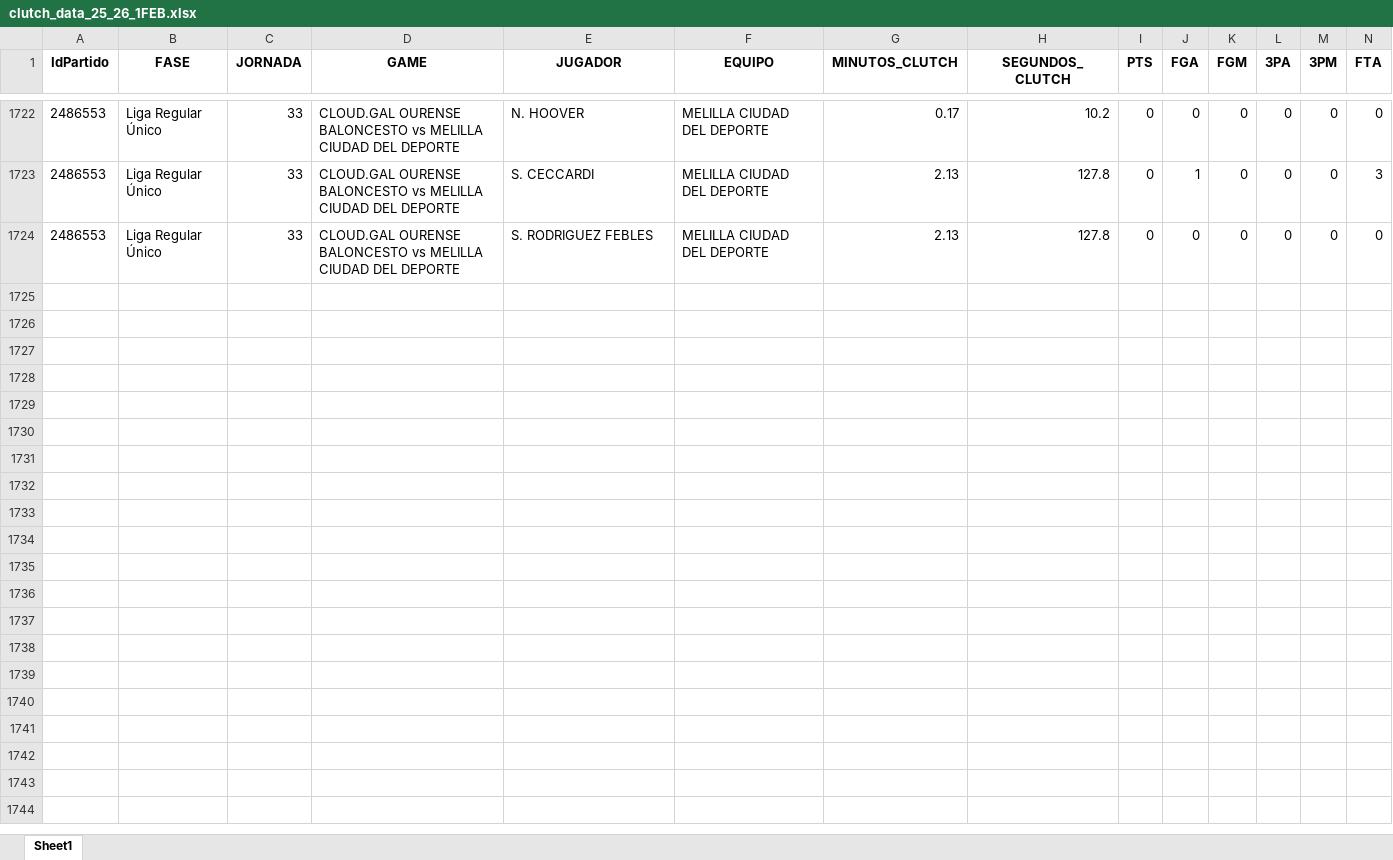
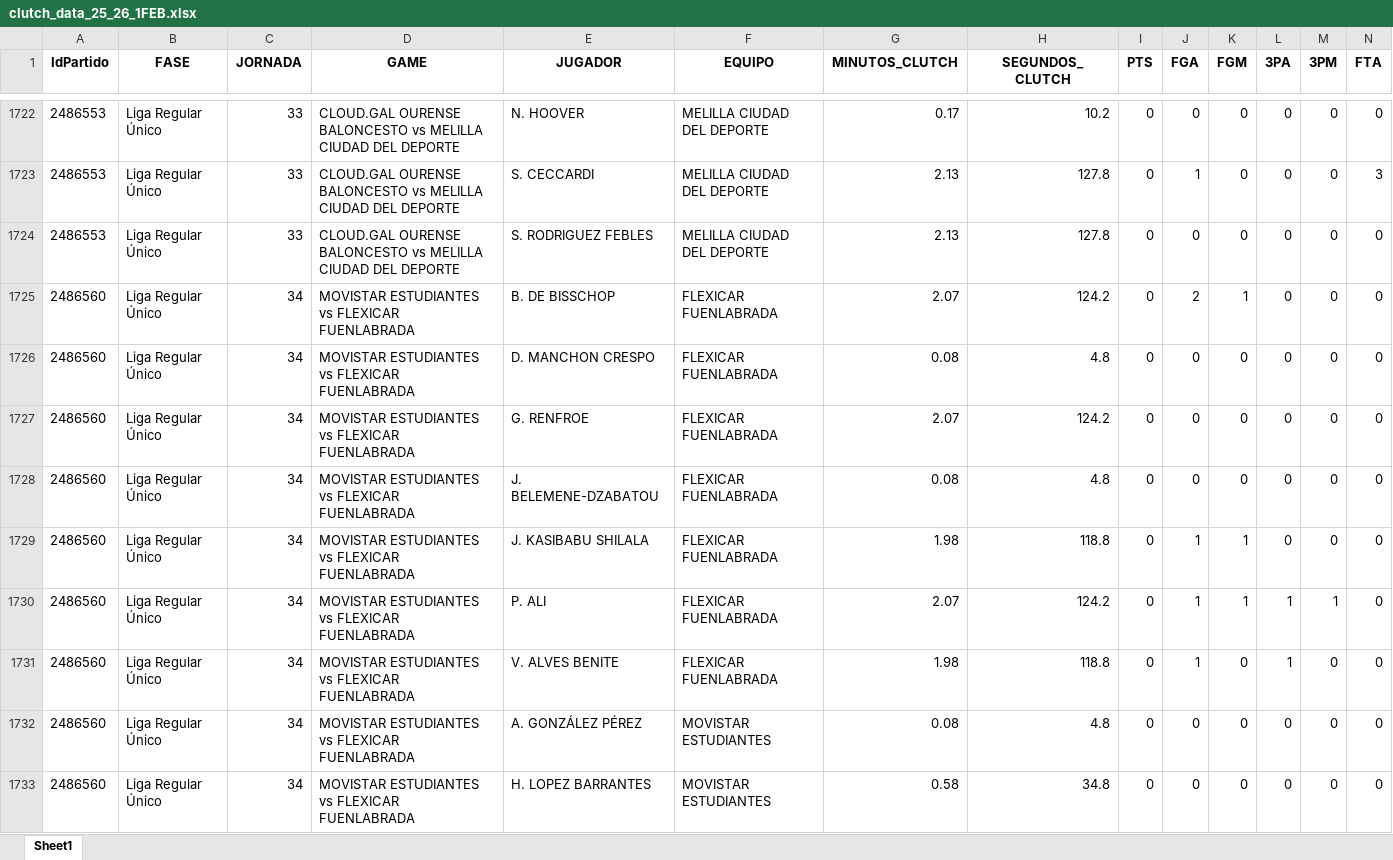
Before and after one commit to bale2manos/feb_scraper, an Excel workbook: data/1FEB_25_26/clutch_data_25_26_1FEB.xlsx, sheet Sheet1, drawn as a sheet; only a part is shown, gaps mark what is left out; values as stored, in another font and other column widths than the file's, no borders; rows hold the shown columns only; the diff covers the shown part only; the diff names each change by its address in the sheet, - before the commit and + after, or states it on an @@ line.

```diff
--- a/data/1FEB_25_26/clutch_data_25_26_1FEB.xlsx (sheet Sheet1)
+++ b/data/1FEB_25_26/clutch_data_25_26_1FEB.xlsx (sheet Sheet1)
+row 1725: 2486560 | Liga Regular Único | 34 | MOVISTAR ESTUDIANTES vs FLEXICAR FUENLABRADA | B. DE BISSCHOP | FLEXICAR FUENLABRADA | 2.07 | 124.2 | 0 | 2 | 1 | 0 | 0 | 0
+row 1726: 2486560 | Liga Regular Único | 34 | MOVISTAR ESTUDIANTES vs FLEXICAR FUENLABRADA | D. MANCHON CRESPO | FLEXICAR FUENLABRADA | 0.08 | 4.8 | 0 | 0 | 0 | 0 | 0 | 0
+row 1727: 2486560 | Liga Regular Único | 34 | MOVISTAR ESTUDIANTES vs FLEXICAR FUENLABRADA | G. RENFROE | FLEXICAR FUENLABRADA | 2.07 | 124.2 | 0 | 0 | 0 | 0 | 0 | 0
+row 1728: 2486560 | Liga Regular Único | 34 | MOVISTAR ESTUDIANTES vs FLEXICAR FUENLABRADA | J. BELEMENE-DZABATOU | FLEXICAR FUENLABRADA | 0.08 | 4.8 | 0 | 0 | 0 | 0 | 0 | 0
+row 1729: 2486560 | Liga Regular Único | 34 | MOVISTAR ESTUDIANTES vs FLEXICAR FUENLABRADA | J. KASIBABU SHILALA | FLEXICAR FUENLABRADA | 1.98 | 118.8 | 0 | 1 | 1 | 0 | 0 | 0
+row 1730: 2486560 | Liga Regular Único | 34 | MOVISTAR ESTUDIANTES vs FLEXICAR FUENLABRADA | P. ALI | FLEXICAR FUENLABRADA | 2.07 | 124.2 | 0 | 1 | 1 | 1 | 1 | 0
+row 1731: 2486560 | Liga Regular Único | 34 | MOVISTAR ESTUDIANTES vs FLEXICAR FUENLABRADA | V. ALVES BENITE | FLEXICAR FUENLABRADA | 1.98 | 118.8 | 0 | 1 | 0 | 1 | 0 | 0
+row 1732: 2486560 | Liga Regular Único | 34 | MOVISTAR ESTUDIANTES vs FLEXICAR FUENLABRADA | A. GONZÁLEZ PÉREZ | MOVISTAR ESTUDIANTES | 0.08 | 4.8 | 0 | 0 | 0 | 0 | 0 | 0
+row 1733: 2486560 | Liga Regular Único | 34 | MOVISTAR ESTUDIANTES vs FLEXICAR FUENLABRADA | H. LOPEZ BARRANTES | MOVISTAR ESTUDIANTES | 0.58 | 34.8 | 0 | 0 | 0 | 0 | 0 | 0
```
Also changed, not shown: 18 added rows elsewhere in this sheet, data/1FEB_25_26/assists_25_26_1FEB.xlsx, data/1FEB_25_26/boxscores_25_26_1FEB.xlsx, 6 other files.
